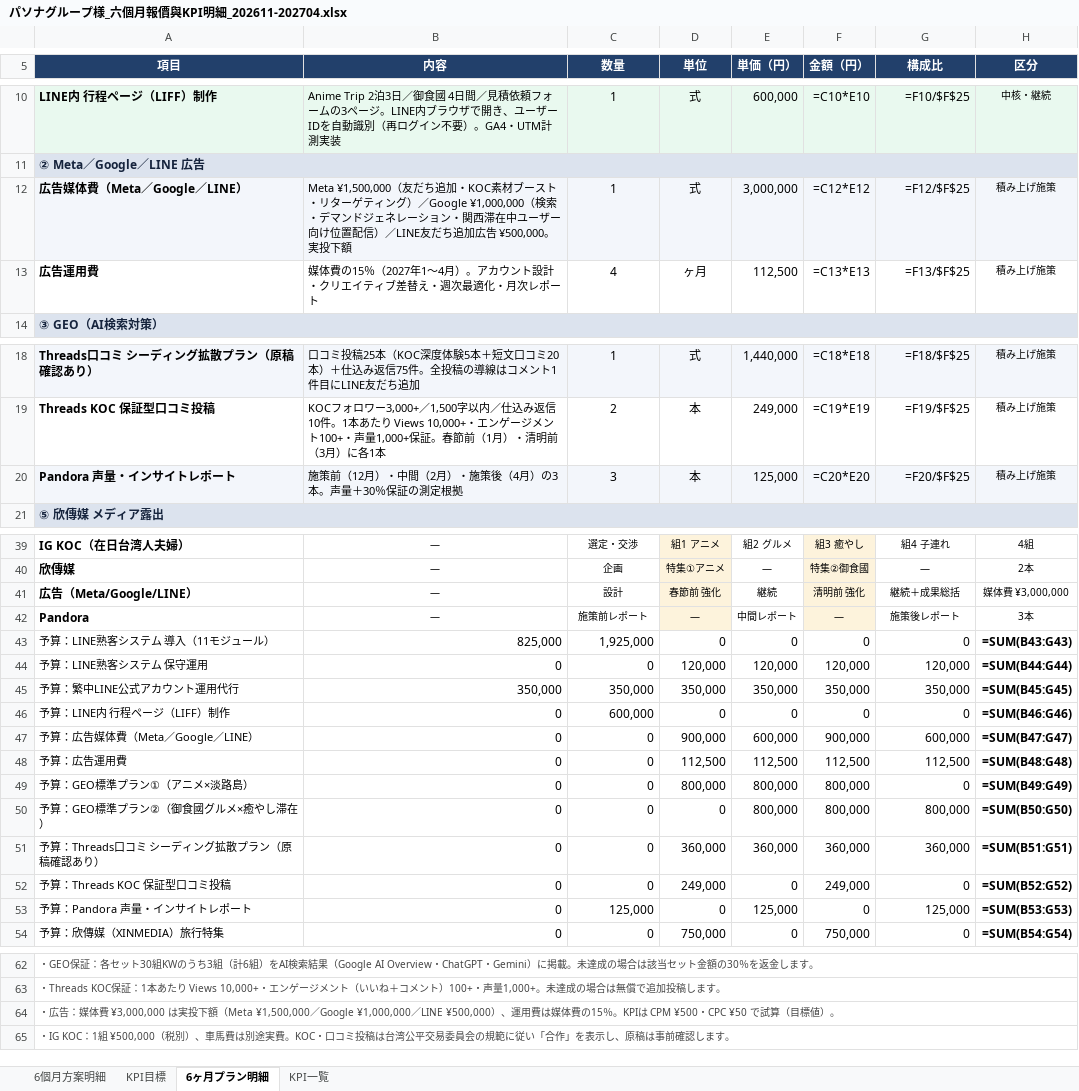
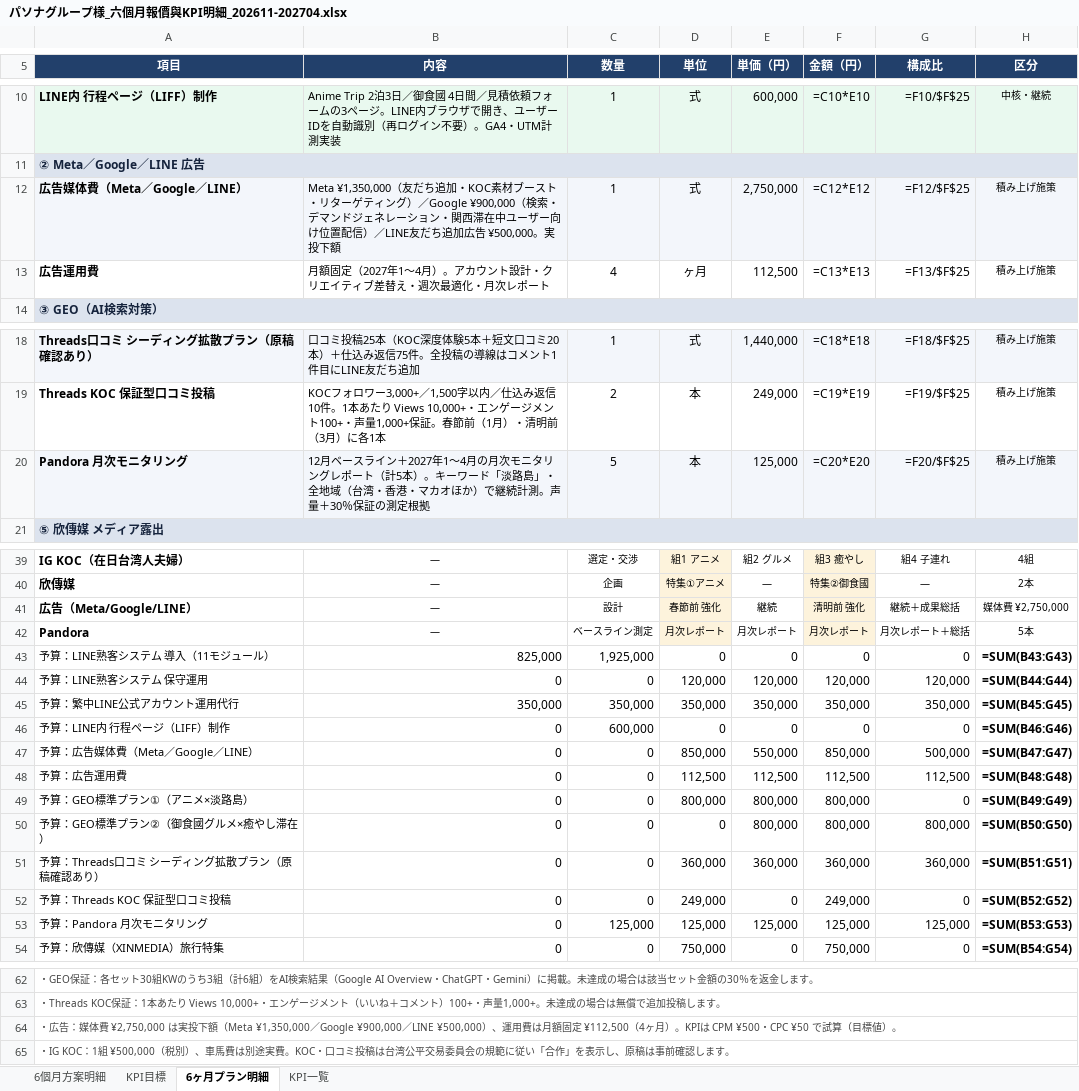
Before and after one commit to shelleychenyi/proposal, an Excel workbook: Pasona/パソナグループ様_六個月報價與KPI明細_202611-202704.xlsx, sheet 6ヶ月プラン明細, drawn as a sheet; only a part is shown, gaps mark what is left out; values as stored, in another font and other column widths than the file's, no borders; formulas without a stored value are shown as written; the diff names each change by its address in the sheet, - before the commit and + after, or states it on an @@ line.

```diff
--- a/Pasona/パソナグループ様_六個月報價與KPI明細_202611-202704.xlsx (sheet 6ヶ月プラン明細)
+++ b/Pasona/パソナグループ様_六個月報價與KPI明細_202611-202704.xlsx (sheet 6ヶ月プラン明細)
-B12 (内容): Meta ¥1,500,000（友だち追加・KOC素材ブースト・リターゲティング）／Google ¥1,000,000（検索・…
+B12 (内容): Meta ¥1,350,000（友だち追加・KOC素材ブースト・リターゲティング）／Google ¥900,000（検索・…
-E12 (単価（円）): 3,000,000
+E12 (単価（円）): 2,750,000
-B13 (内容): 媒体費の15％（2027年1…
+B13 (内容): 月額固定（2027年1…
-A20 (項目): Pandora 声量・インサイトレポート
+A20 (項目): Pandora 月次モニタリング
-B20 (内容): 施策前（12月）・中間（2月）・施策後（4月）の3本。声量＋…
+B20 (内容): 12月ベースライン＋2027年1〜4月の月次モニタリングレポート（計5本）。キーワード「淡路島」・全地域（台湾・香港・マカオほか）で継続計測。声量＋…
-C20 (数量): 3
+C20 (数量): 5
-H41 (区分): 媒体費 ¥3,000,000
+H41 (区分): 媒体費 ¥2,750,000
-C42 (数量): 施策前レポート
+C42 (数量): ベースライン測定
-D42 (単位): —
+D42 (単位): 月次レポート
-E42 (単価（円）): 中間レポート
+E42 (単価（円）): 月次レポート
-F42 (金額（円）): —
+F42 (金額（円）): 月次レポート
-G42 (構成比): 施策後レポート
+G42 (構成比): 月次レポート＋総括
-H42 (区分): 3本
+H42 (区分): 5本
-D47 (単位): 900,000
+D47 (単位): 850,000
-E47 (単価（円）): 600,000
+E47 (単価（円）): 550,000
-F47 (金額（円）): 900,000
+F47 (金額（円）): 850,000
-G47 (構成比): 600,000
+G47 (構成比): 500,000
-A53 (項目): 予算：Pandora 声量・インサイトレポート
+A53 (項目): 予算：Pandora 月次モニタリング
-D53 (単位): 0
+D53 (単位): 125,000
-F53 (金額（円）): 0
+F53 (金額（円）): 125,000
-A64 (項目): …媒体費 ¥3,000,000 は実投下額（Meta ¥1,500,000／Google ¥1,000,000／LINE ¥500,000）、運用費は媒体費の15％。KPIは…
+A64 (項目): …媒体費 ¥2,750,000 は実投下額（Meta ¥1,350,000／Google ¥900,000／LINE ¥500,000）、運用費は月額固定 ¥112,500（4ヶ月）。KPIは…
```
Also changed, not shown: sheet 6個月方案明細, sheet KPI目標, sheet KPI一覧, 2 other files.
